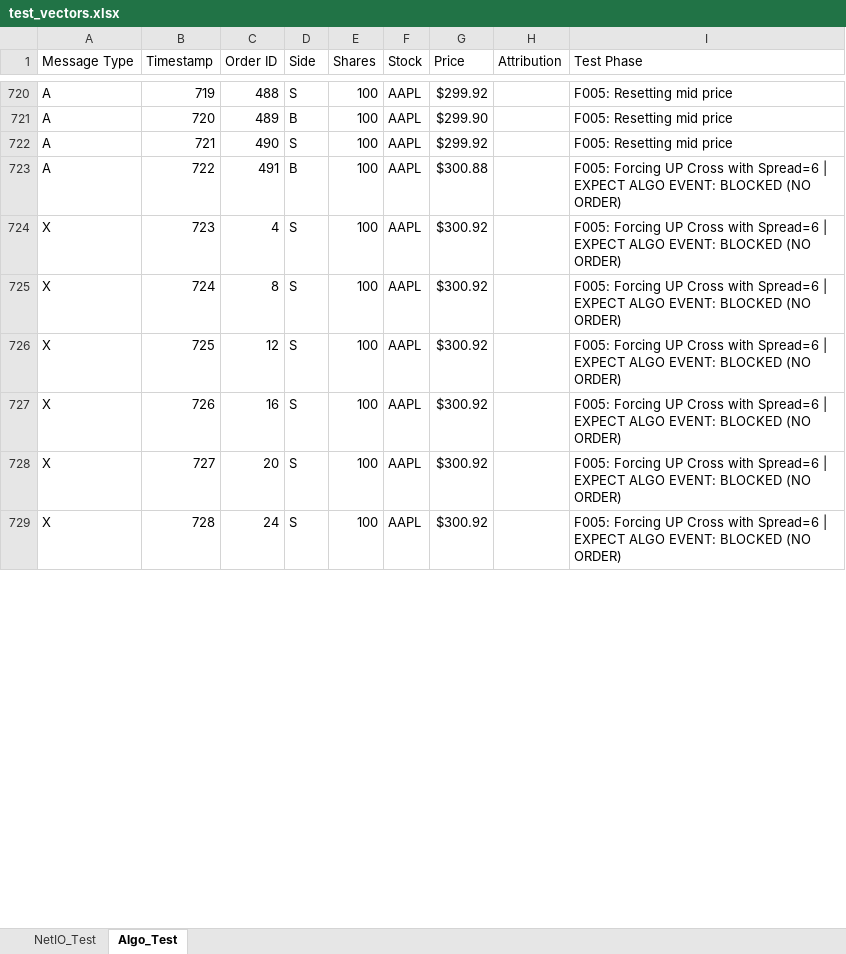
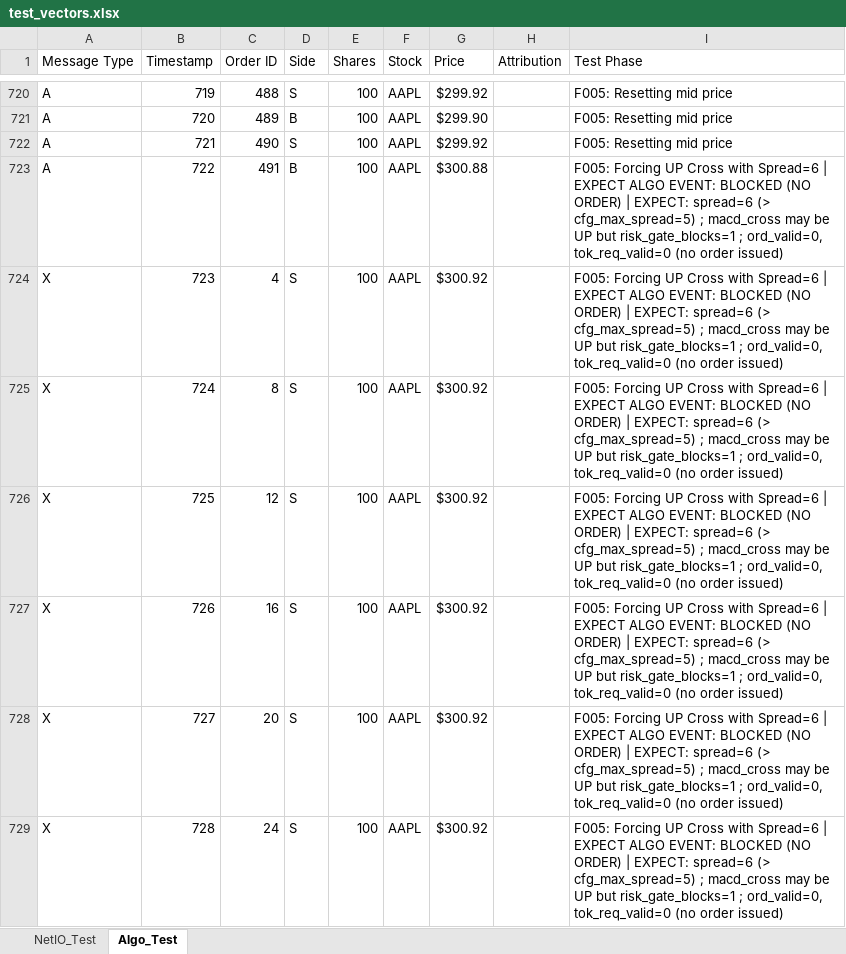
Before and after one commit to jhnsng/elec491-hft-system, an Excel workbook: gen_test_vectors/test_vectors.xlsx, sheet Algo_Test, drawn as a sheet; only a part is shown, gaps mark what is left out; values as stored, in another font and other column widths than the file's, no borders; the diff covers the shown part only; the diff names each change by its address in the sheet, - before the commit and + after, or states it on an @@ line.

Commit message:
algo test vectors with expected algo output chkpts

```diff
--- a/gen_test_vectors/test_vectors.xlsx (sheet Algo_Test)
+++ b/gen_test_vectors/test_vectors.xlsx (sheet Algo_Test)
-I723:I729 (Test Phase): …(NO ORDER)
+I723:I729 (Test Phase): …(NO ORDER) | EXPECT: spread=6 (> cfg_max_spread=5) ; macd_cross may be UP but risk_gate_blocks=1 ; ord_valid=0, tok_req_valid=0 (no order issued)
```
Also changed, not shown: 215 edited cells elsewhere in this sheet.
